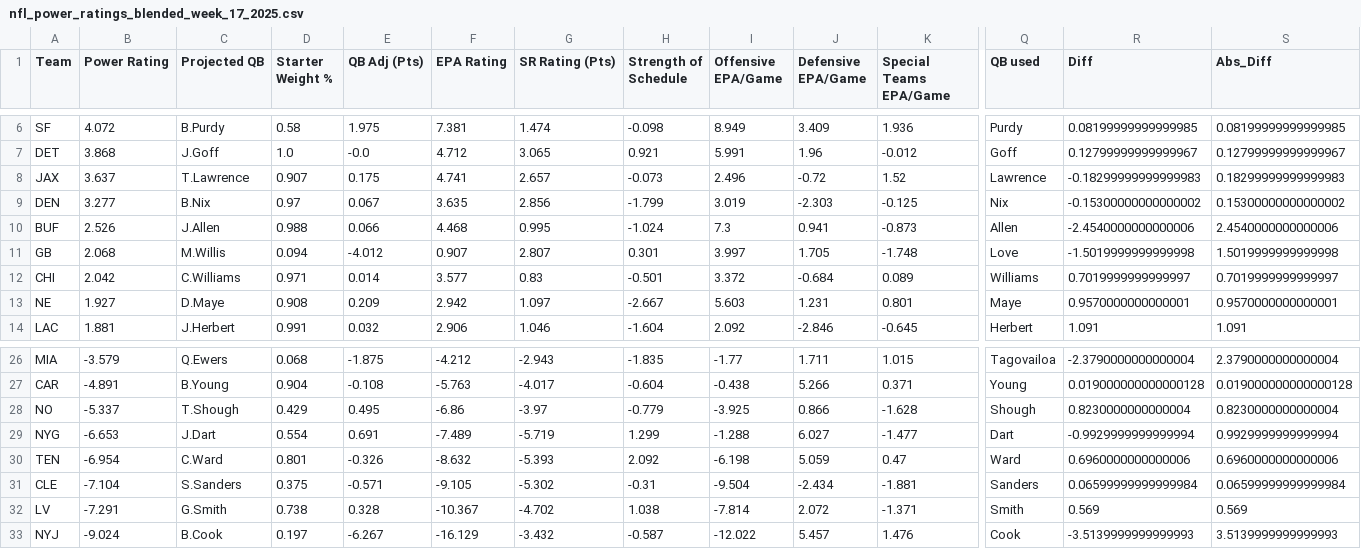
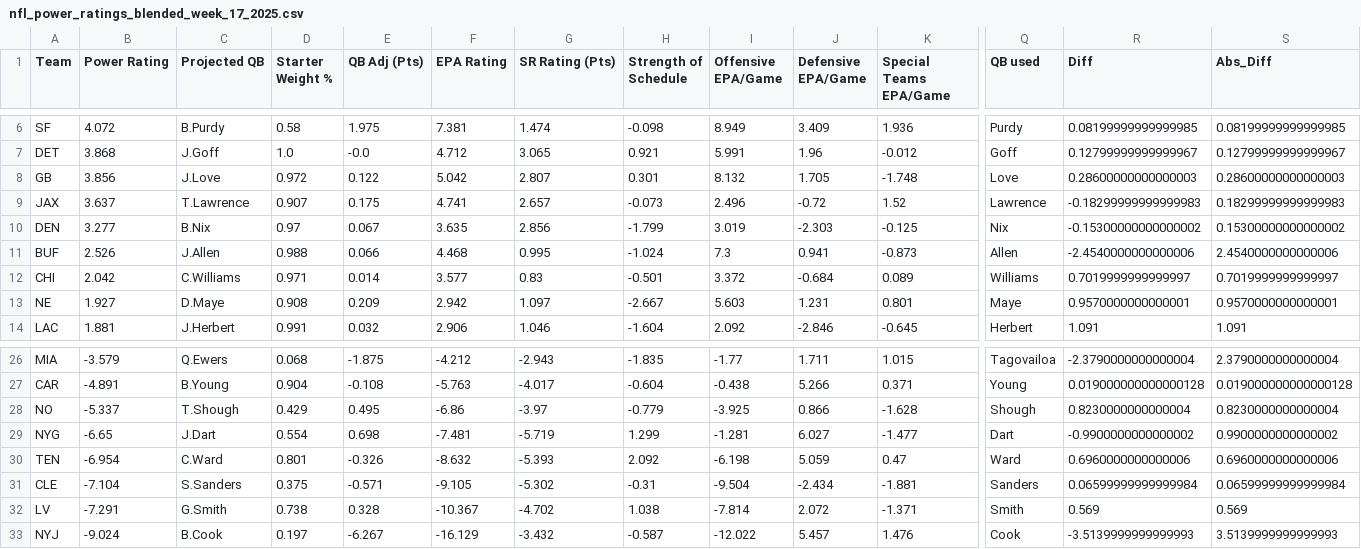
Before and after one commit to ngardner-3-1-8/gsf-nfl-survivor, a CSV file: nfl-power-ratings/nfl_power_ratings_blended_week_17_2025.csv, drawn as a sheet; only a part is shown, gaps mark what is left out; removed rows and columns are numbered as before the commit, all else as after; rows hold the shown columns only; the diff names each change by its address in the sheet, - before the commit and + after, or states it on an @@ line.

```diff
--- a/nfl-power-ratings/nfl_power_ratings_blended_week_17_2025.csv
+++ b/nfl-power-ratings/nfl_power_ratings_blended_week_17_2025.csv
+row 8: GB | 3.856 | J.Love | 0.972 | 0.122 | 5.042 | 2.807 | 0.301 | 8.132 | 1.705 | -1.748 | Love | 0.28600000000000003 | 0.28600000000000003
-row 11: GB | 2.068 | M.Willis | 0.094 | -4.012 | 0.907 | 2.807 | 0.301 | 3.997 | 1.705 | -1.748 | Love | -1.5019999999999998 | 1.5019999999999998
-B29 (Power Rating): -6.653
+B29 (Power Rating): -6.65
-E29 (QB Adj (Pts)): 0.691
+E29 (QB Adj (Pts)): 0.698
-F29 (EPA Rating): -7.489
+F29 (EPA Rating): -7.481
-I29 (Offensive EPA/Game): -1.288
+I29 (Offensive EPA/Game): -1.281
-R29 (Diff): -0.9929999999999994
+R29 (Diff): -0.9900000000000002
-S29 (Abs_Diff): 0.9929999999999994
+S29 (Abs_Diff): 0.9900000000000002
```
Also changed, not shown: nfl-power-ratings/nfl_power_ratings_blended_week_10_2025.csv, nfl-power-ratings/nfl_power_ratings_blended_week_13_2025.csv, 8 other files.
